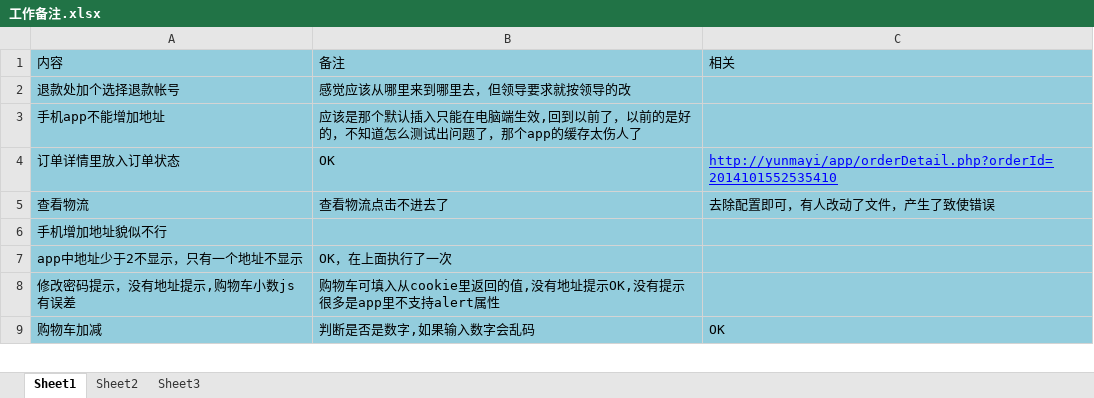
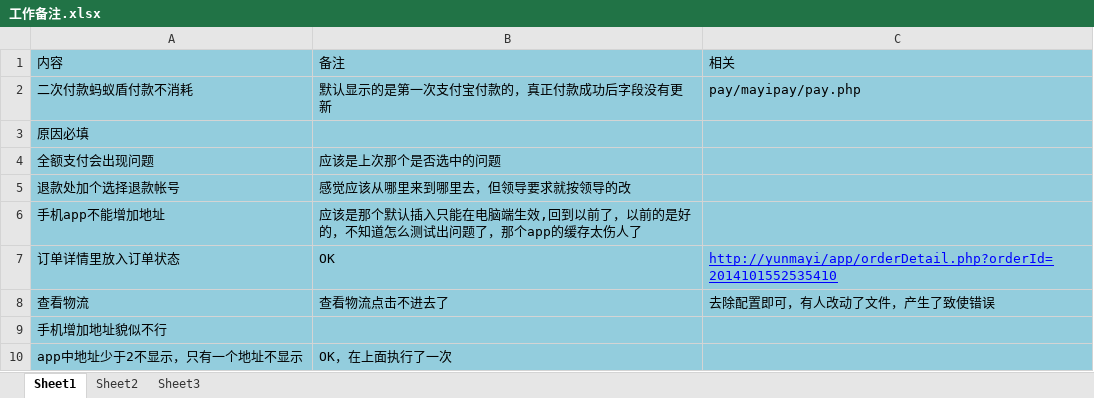
Before and after one commit to qq971876229/mywork, an Excel workbook: 工作备注.xlsx, sheet Sheet1, drawn as a sheet; only a part is shown; the shorter side is filled out with more unchanged rows; values as stored, in another font and other column widths than the file's, no borders; the diff names each change by its address in the sheet, - before the commit and + after, or states it on an @@ line.

```diff
--- a/工作备注.xlsx (sheet Sheet1)
+++ b/工作备注.xlsx (sheet Sheet1)
+row 2: 二次付款蚂蚁盾付款不消耗 | 默认显示的是第一次支付宝付款的，真正付款成功后字段没有更新 | pay/mayipay/pay.php
+row 3: 原因必填
+row 4: 全额支付会出现问题 | 应该是上次那个是否选中的问题
```
Also changed, not shown: 2 other files.
